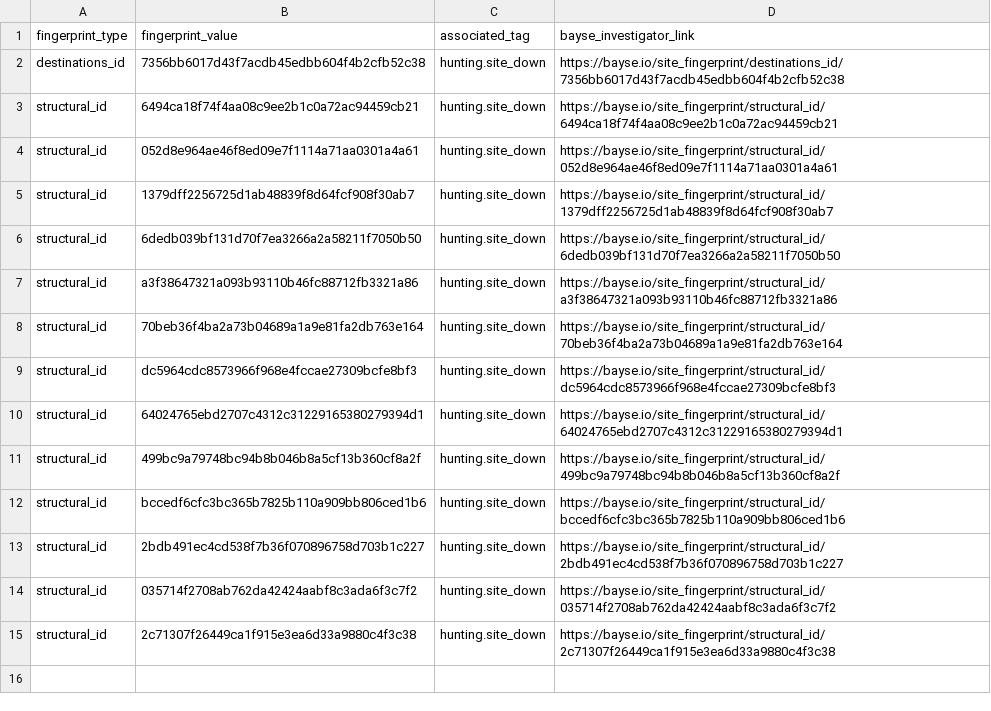
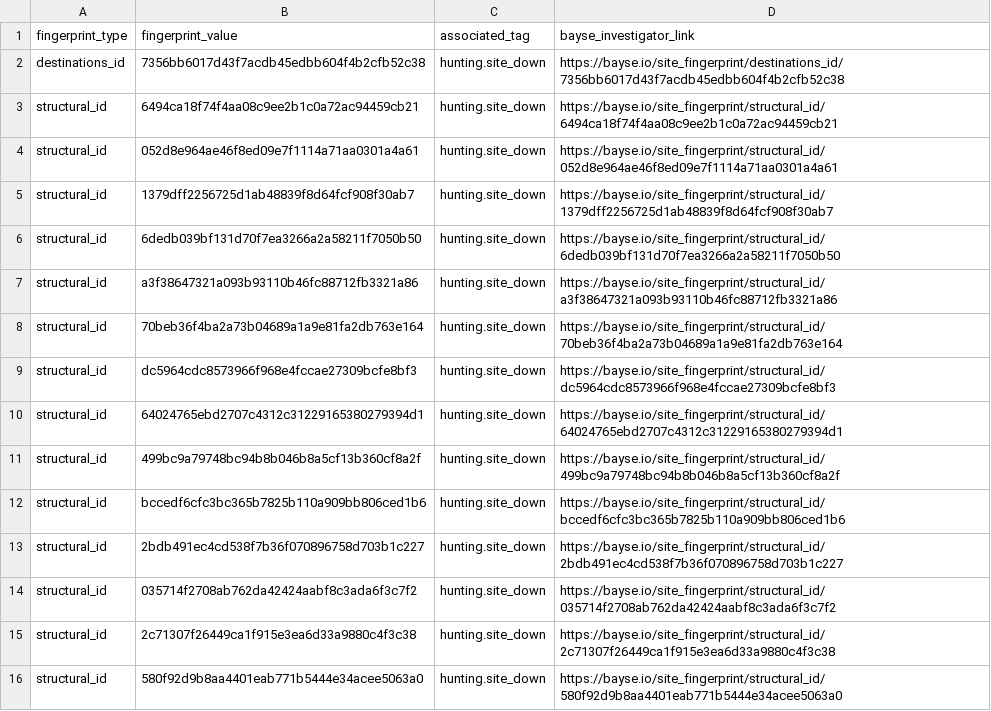
Before and after one commit to BayseIntelligence/site_fingerprints, a CSV file: hunting/site_down/fingerprints.csv, drawn as a sheet; the diff names each change by its address in the sheet, - before the commit and + after, or states it on an @@ line.

Commit message:
Update indicators for hunting.site_down

```diff
--- a/hunting/site_down/fingerprints.csv
+++ b/hunting/site_down/fingerprints.csv
+row 16: structural_id | 580f92d9b8aa4401eab771b5444e34acee5063a0 | hunting.site_down | https://bayse.io/site_fingerprint/structural_id/580f92d9b8aa4401eab771b5444e34acee5063a0
```
